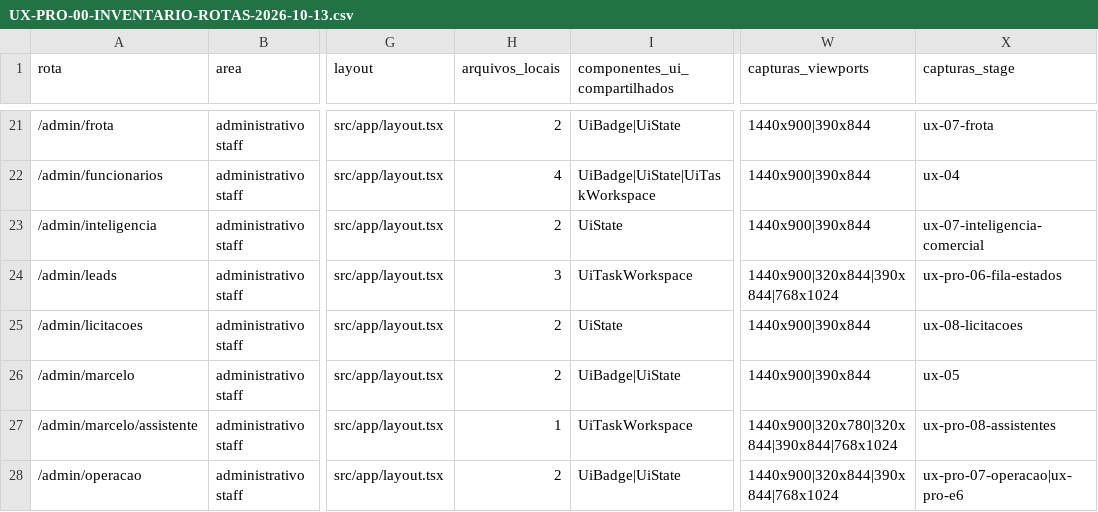
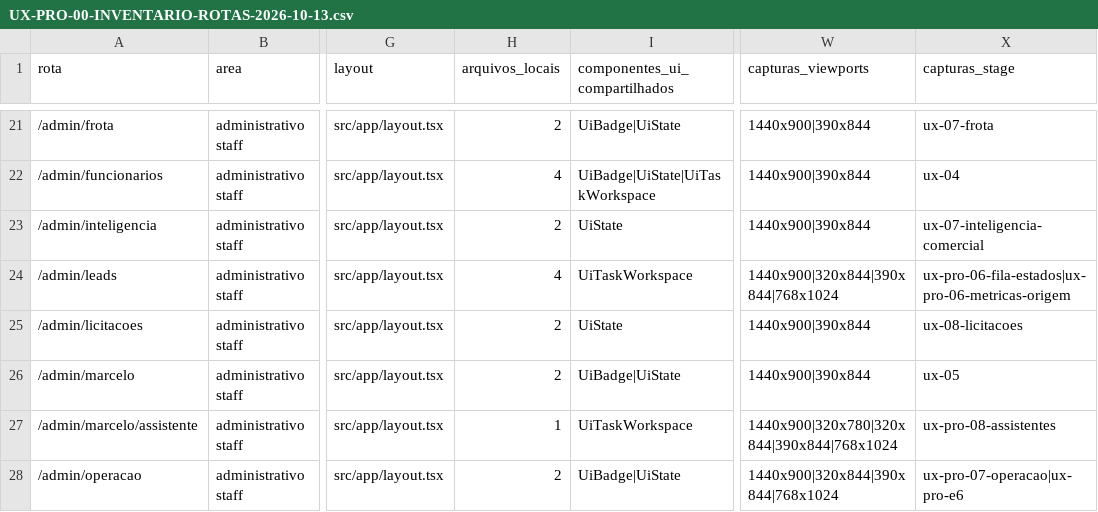
Before and after one commit to berger33/gruposegsystemseguranca, a CSV file: docs/UX-PRO-00-INVENTARIO-ROTAS-2026-10-13.csv, drawn as a sheet; only a part is shown, gaps mark what is left out; the diff names each change by its address in the sheet, - before the commit and + after, or states it on an @@ line.

```diff
--- a/docs/UX-PRO-00-INVENTARIO-ROTAS-2026-10-13.csv
+++ b/docs/UX-PRO-00-INVENTARIO-ROTAS-2026-10-13.csv
-H24 (arquivos_locais): 3
+H24 (arquivos_locais): 4
-X24 (capturas_stage): ux-pro-06-fila-estados
+X24 (capturas_stage): ux-pro-06-fila-estados|ux-pro-06-metricas-origem
```
Also changed, not shown: docs/REQUISITOS-222-INVENTARIO-2026-10-27.csv, docs/UX-PRO-00-MATRIZ-COBERTURA-2026-10-13.csv, 17 other files.
